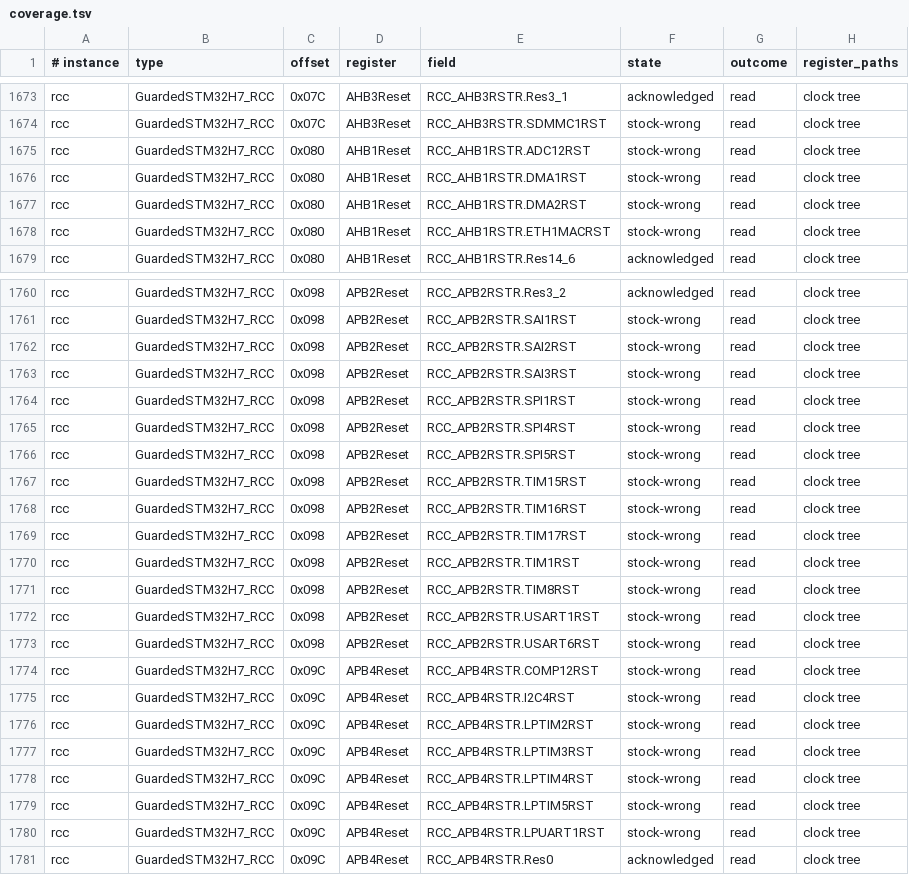
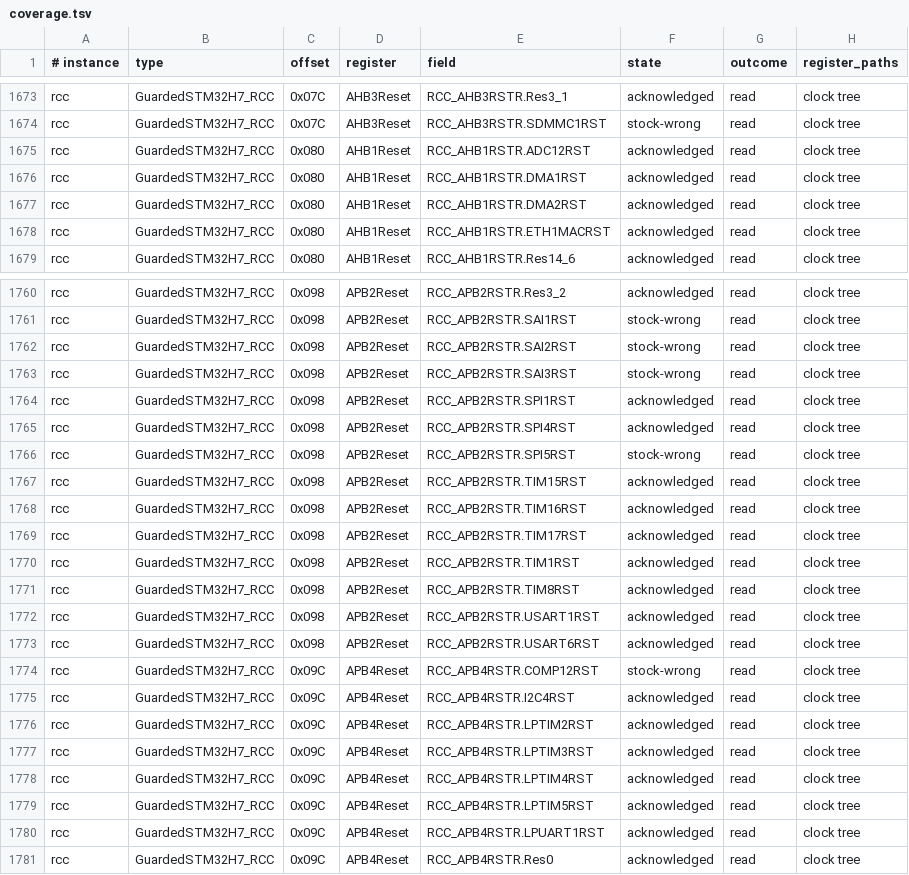
Before and after one commit to ClearForge-LLC/tviburi, a TSV file: spike/1206/data/branch/coverage.tsv, drawn as a sheet; only a part is shown, gaps mark what is left out; the diff covers the shown part only.

```diff
--- a/spike/1206/data/branch/coverage.tsv
+++ b/spike/1206/data/branch/coverage.tsv
@@ -1674,6 +1674,6 @@ rcc	GuardedSTM32H7_RCC	0x07C	AHB3Reset	RCC_AHB3RSTR.Res3_1	acknowledged	read	clo
 rcc	GuardedSTM32H7_RCC	0x07C	AHB3Reset	RCC_AHB3RSTR.SDMMC1RST	stock-wrong	read	clock tree
-rcc	GuardedSTM32H7_RCC	0x080	AHB1Reset	RCC_AHB1RSTR.ADC12RST	stock-wrong	read	clock tree
-rcc	GuardedSTM32H7_RCC	0x080	AHB1Reset	RCC_AHB1RSTR.DMA1RST	stock-wrong	read	clock tree
-rcc	GuardedSTM32H7_RCC	0x080	AHB1Reset	RCC_AHB1RSTR.DMA2RST	stock-wrong	read	clock tree
-rcc	GuardedSTM32H7_RCC	0x080	AHB1Reset	RCC_AHB1RSTR.ETH1MACRST	stock-wrong	read	clock tree
+rcc	GuardedSTM32H7_RCC	0x080	AHB1Reset	RCC_AHB1RSTR.ADC12RST	acknowledged	read	clock tree
+rcc	GuardedSTM32H7_RCC	0x080	AHB1Reset	RCC_AHB1RSTR.DMA1RST	acknowledged	read	clock tree
+rcc	GuardedSTM32H7_RCC	0x080	AHB1Reset	RCC_AHB1RSTR.DMA2RST	acknowledged	read	clock tree
+rcc	GuardedSTM32H7_RCC	0x080	AHB1Reset	RCC_AHB1RSTR.ETH1MACRST	acknowledged	read	clock tree
 rcc	GuardedSTM32H7_RCC	0x080	AHB1Reset	RCC_AHB1RSTR.Res14_6	acknowledged	read	clock tree
@@ -1763,19 +1763,19 @@ rcc	GuardedSTM32H7_RCC	0x098	APB2Reset	RCC_APB2RSTR.SAI2RST	stock-wrong	read	clo
 rcc	GuardedSTM32H7_RCC	0x098	APB2Reset	RCC_APB2RSTR.SAI3RST	stock-wrong	read	clock tree
-rcc	GuardedSTM32H7_RCC	0x098	APB2Reset	RCC_APB2RSTR.SPI1RST	stock-wrong	read	clock tree
-rcc	GuardedSTM32H7_RCC	0x098	APB2Reset	RCC_APB2RSTR.SPI4RST	stock-wrong	read	clock tree
+rcc	GuardedSTM32H7_RCC	0x098	APB2Reset	RCC_APB2RSTR.SPI1RST	acknowledged	read	clock tree
+rcc	GuardedSTM32H7_RCC	0x098	APB2Reset	RCC_APB2RSTR.SPI4RST	acknowledged	read	clock tree
 rcc	GuardedSTM32H7_RCC	0x098	APB2Reset	RCC_APB2RSTR.SPI5RST	stock-wrong	read	clock tree
-rcc	GuardedSTM32H7_RCC	0x098	APB2Reset	RCC_APB2RSTR.TIM15RST	stock-wrong	read	clock tree
-rcc	GuardedSTM32H7_RCC	0x098	APB2Reset	RCC_APB2RSTR.TIM16RST	stock-wrong	read	clock tree
-rcc	GuardedSTM32H7_RCC	0x098	APB2Reset	RCC_APB2RSTR.TIM17RST	stock-wrong	read	clock tree
-rcc	GuardedSTM32H7_RCC	0x098	APB2Reset	RCC_APB2RSTR.TIM1RST	stock-wrong	read	clock tree
-rcc	GuardedSTM32H7_RCC	0x098	APB2Reset	RCC_APB2RSTR.TIM8RST	stock-wrong	read	clock tree
-rcc	GuardedSTM32H7_RCC	0x098	APB2Reset	RCC_APB2RSTR.USART1RST	stock-wrong	read	clock tree
-rcc	GuardedSTM32H7_RCC	0x098	APB2Reset	RCC_APB2RSTR.USART6RST	stock-wrong	read	clock tree
+rcc	GuardedSTM32H7_RCC	0x098	APB2Reset	RCC_APB2RSTR.TIM15RST	acknowledged	read	clock tree
+rcc	GuardedSTM32H7_RCC	0x098	APB2Reset	RCC_APB2RSTR.TIM16RST	acknowledged	read	clock tree
+rcc	GuardedSTM32H7_RCC	0x098	APB2Reset	RCC_APB2RSTR.TIM17RST	acknowledged	read	clock tree
+rcc	GuardedSTM32H7_RCC	0x098	APB2Reset	RCC_APB2RSTR.TIM1RST	acknowledged	read	clock tree
+rcc	GuardedSTM32H7_RCC	0x098	APB2Reset	RCC_APB2RSTR.TIM8RST	acknowledged	read	clock tree
+rcc	GuardedSTM32H7_RCC	0x098	APB2Reset	RCC_APB2RSTR.USART1RST	acknowledged	read	clock tree
+rcc	GuardedSTM32H7_RCC	0x098	APB2Reset	RCC_APB2RSTR.USART6RST	acknowledged	read	clock tree
 rcc	GuardedSTM32H7_RCC	0x09C	APB4Reset	RCC_APB4RSTR.COMP12RST	stock-wrong	read	clock tree
-rcc	GuardedSTM32H7_RCC	0x09C	APB4Reset	RCC_APB4RSTR.I2C4RST	stock-wrong	read	clock tree
-rcc	GuardedSTM32H7_RCC	0x09C	APB4Reset	RCC_APB4RSTR.LPTIM2RST	stock-wrong	read	clock tree
-rcc	GuardedSTM32H7_RCC	0x09C	APB4Reset	RCC_APB4RSTR.LPTIM3RST	stock-wrong	read	clock tree
-rcc	GuardedSTM32H7_RCC	0x09C	APB4Reset	RCC_APB4RSTR.LPTIM4RST	stock-wrong	read	clock tree
-rcc	GuardedSTM32H7_RCC	0x09C	APB4Reset	RCC_APB4RSTR.LPTIM5RST	stock-wrong	read	clock tree
-rcc	GuardedSTM32H7_RCC	0x09C	APB4Reset	RCC_APB4RSTR.LPUART1RST	stock-wrong	read	clock tree
+rcc	GuardedSTM32H7_RCC	0x09C	APB4Reset	RCC_APB4RSTR.I2C4RST	acknowledged	read	clock tree
+rcc	GuardedSTM32H7_RCC	0x09C	APB4Reset	RCC_APB4RSTR.LPTIM2RST	acknowledged	read	clock tree
+rcc	GuardedSTM32H7_RCC	0x09C	APB4Reset	RCC_APB4RSTR.LPTIM3RST	acknowledged	read	clock tree
+rcc	GuardedSTM32H7_RCC	0x09C	APB4Reset	RCC_APB4RSTR.LPTIM4RST	acknowledged	read	clock tree
+rcc	GuardedSTM32H7_RCC	0x09C	APB4Reset	RCC_APB4RSTR.LPTIM5RST	acknowledged	read	clock tree
+rcc	GuardedSTM32H7_RCC	0x09C	APB4Reset	RCC_APB4RSTR.LPUART1RST	acknowledged	read	clock tree
 rcc	GuardedSTM32H7_RCC	0x09C	APB4Reset	RCC_APB4RSTR.Res0	acknowledged	read	clock tree
```
Also changed, not shown: 41 edited cells elsewhere in this file, 3 other files.
